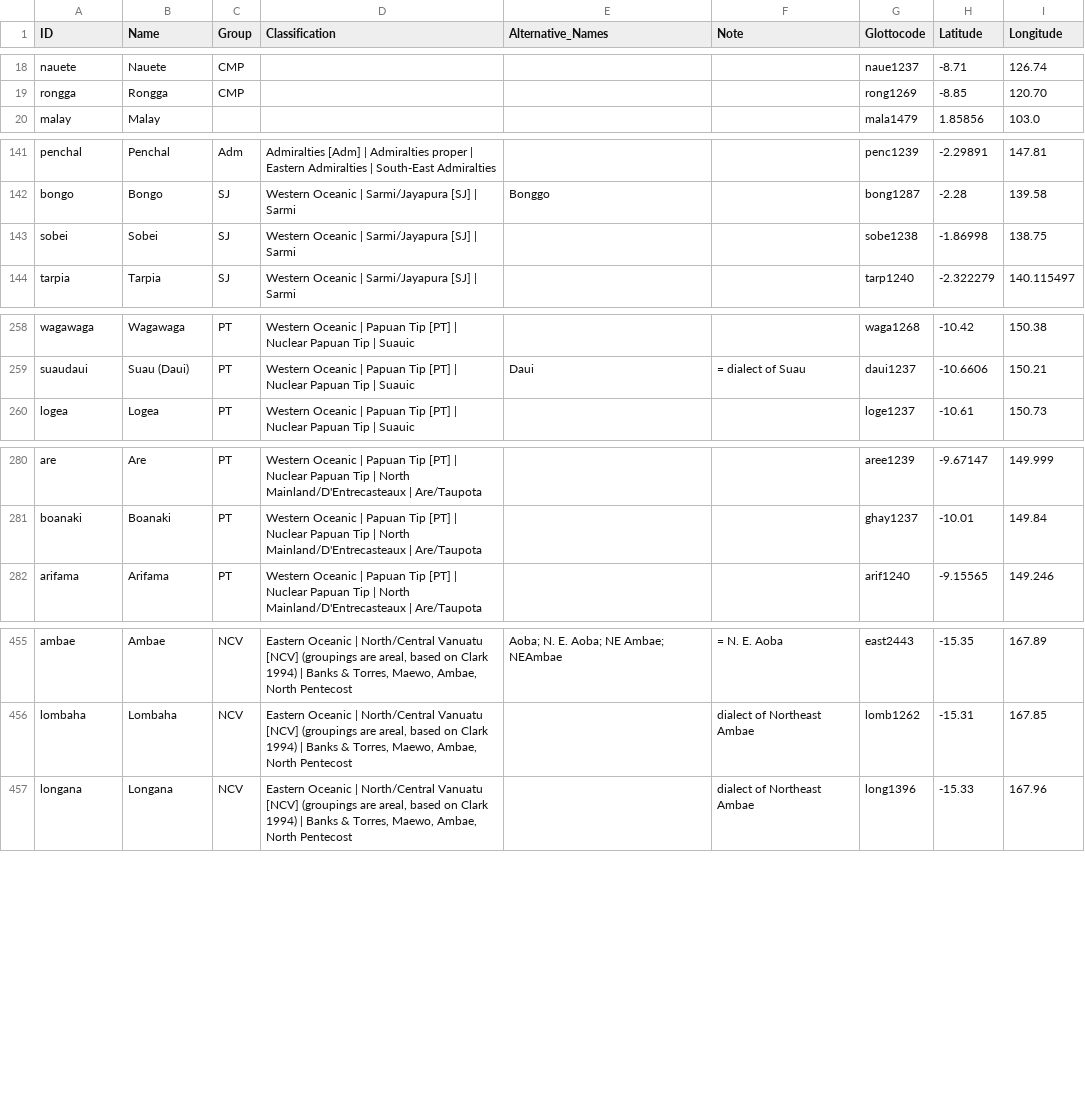
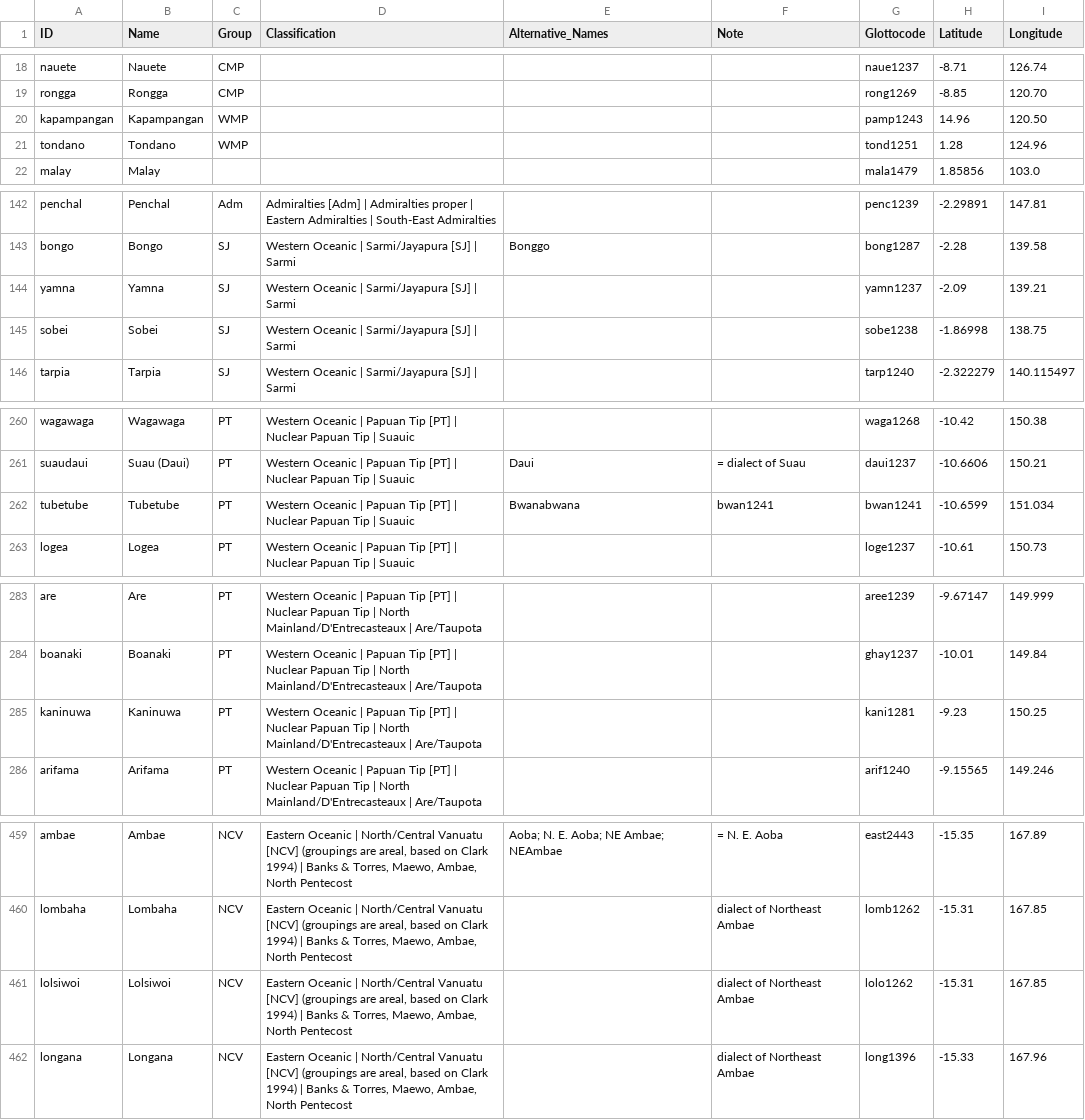
Before and after one commit to lexibank/tlopo, a CSV file: etc/languages.csv, drawn as a sheet; only a part is shown, gaps mark what is left out; the diff covers the shown part only.

```diff
--- a/etc/languages.csv
+++ b/etc/languages.csv
@@ -19,2 +19,4 @@ nauete,Nauete,CMP,,,,naue1237,-8.71,126.74
 rongga,Rongga,CMP,,,,rong1269,-8.85,120.70
+kapampangan,Kapampangan,WMP,,,,pamp1243,14.96,120.50
+tondano,Tondano,WMP,,,,tond1251,1.28,124.96
 malay,Malay,,,,,mala1479,1.85856,103.0
@@ -142,2 +143,3 @@ penchal,Penchal,Adm,Admiralties [Adm] | Admiralties proper | Eastern Admiralties
 bongo,Bongo,SJ,Western Oceanic | Sarmi/Jayapura [SJ] | Sarmi,Bonggo,,bong1287,-2.28,139.58
+yamna,Yamna,SJ,Western Oceanic | Sarmi/Jayapura [SJ] | Sarmi,,,yamn1237,-2.09,139.21
 sobei,Sobei,SJ,Western Oceanic | Sarmi/Jayapura [SJ] | Sarmi,,,sobe1238,-1.86998,138.75
@@ -259,2 +261,3 @@ wagawaga,Wagawaga,PT,Western Oceanic | Papuan Tip [PT] | Nuclear Papuan Tip | Su
 suaudaui,Suau (Daui),PT,Western Oceanic | Papuan Tip [PT] | Nuclear Papuan Tip | Suauic,Daui,= dialect of Suau,daui1237,-10.6606,150.21
+tubetube,Tubetube,PT,Western Oceanic | Papuan Tip [PT] | Nuclear Papuan Tip | Suauic,Bwanabwana,bwan1241,bwan1241,-10.6599,151.034
 logea,Logea,PT,Western Oceanic | Papuan Tip [PT] | Nuclear Papuan Tip | Suauic,,,loge1237,-10.61,150.73
@@ -281,2 +284,3 @@ are,Are,PT,Western Oceanic | Papuan Tip [PT] | Nuclear Papuan Tip | North Mainla
 boanaki,Boanaki,PT,Western Oceanic | Papuan Tip [PT] | Nuclear Papuan Tip | North Mainland/D'Entrecasteaux | Are/Taupota,,,ghay1237,-10.01,149.84
+kaninuwa,Kaninuwa,PT,Western Oceanic | Papuan Tip [PT] | Nuclear Papuan Tip | North Mainland/D'Entrecasteaux | Are/Taupota,,,kani1281,-9.23,150.25
 arifama,Arifama,PT,Western Oceanic | Papuan Tip [PT] | Nuclear Papuan Tip | North Mainland/D'Entrecasteaux | Are/Taupota,,,arif1240,-9.15565,149.246
@@ -456,2 +460,3 @@ ambae,Ambae,NCV,"Eastern Oceanic | North/Central Vanuatu [NCV] (groupings are ar
 lombaha,Lombaha,NCV,"Eastern Oceanic | North/Central Vanuatu [NCV] (groupings are areal, based on Clark 1994) | Banks & Torres, Maewo, Ambae, North Pentecost",,dialect of Northeast Ambae,lomb1262,-15.31,167.85
+lolsiwoi,Lolsiwoi,NCV,"Eastern Oceanic | North/Central Vanuatu [NCV] (groupings are areal, based on Clark 1994) | Banks & Torres, Maewo, Ambae, North Pentecost",,dialect of Northeast Ambae,lolo1262,-15.31,167.85
 longana,Longana,NCV,"Eastern Oceanic | North/Central Vanuatu [NCV] (groupings are areal, based on Clark 1994) | Banks & Torres, Maewo, Ambae, North Pentecost",,dialect of Northeast Ambae,long1396,-15.33,167.96
```
Also changed, not shown: 2 added rows, 1 removed row and 3 edited cells elsewhere in this file, 13 other files.
